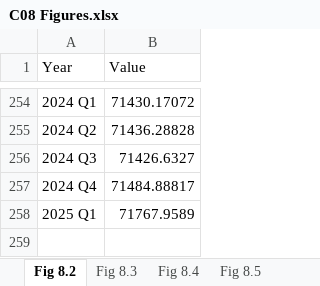
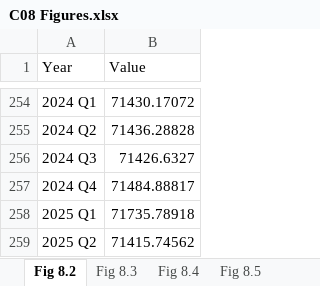
Before and after one commit to trevortombe/RealTimeGraphs, an Excel workbook: Data/C08 Figures.xlsx, sheet Fig 8.2, drawn as a sheet; only a part is shown, gaps mark what is left out; values as stored, in another font and other column widths than the file's, no borders; charts and pictures not drawn; the diff names each change by its address in the sheet, - before the commit and + after, or states it on an @@ line.

```diff
--- a/Data/C08 Figures.xlsx (sheet Fig 8.2)
+++ b/Data/C08 Figures.xlsx (sheet Fig 8.2)
-B258 (Value): 71767.9589
+B258 (Value): 71735.78918
+row 259: 2025 Q2 | 71415.74562
```
Also changed, not shown: sheet Fig 8.3, sheet Fig 8.5, sheet Fig 8.4, sheet Fig 8.8, sheet Fig 8.9, sheet Fig 8.10, 2 more sheets, charts or pictures, Data/C02 Figures.xlsx, Data/C03 Figures.xlsx, 27 other files.
